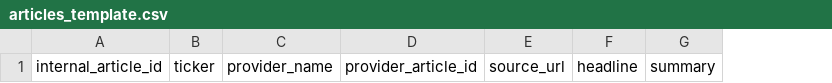
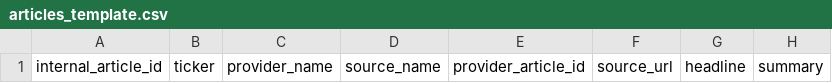
Before and after one commit to fulpagarerohini26-ops/financial-news-sentiment, a CSV file: data/evaluation/real_news/articles_template.csv, drawn as a sheet; only a part is shown; the diff names each change by its address in the sheet, - before the commit and + after, or states it on an @@ line.

```diff
--- a/data/evaluation/real_news/articles_template.csv
+++ b/data/evaluation/real_news/articles_template.csv
+column D, row 1: source_name
```
Also changed, not shown: data/evaluation/real_news/permission_reviews_template.csv, 9 other files.
